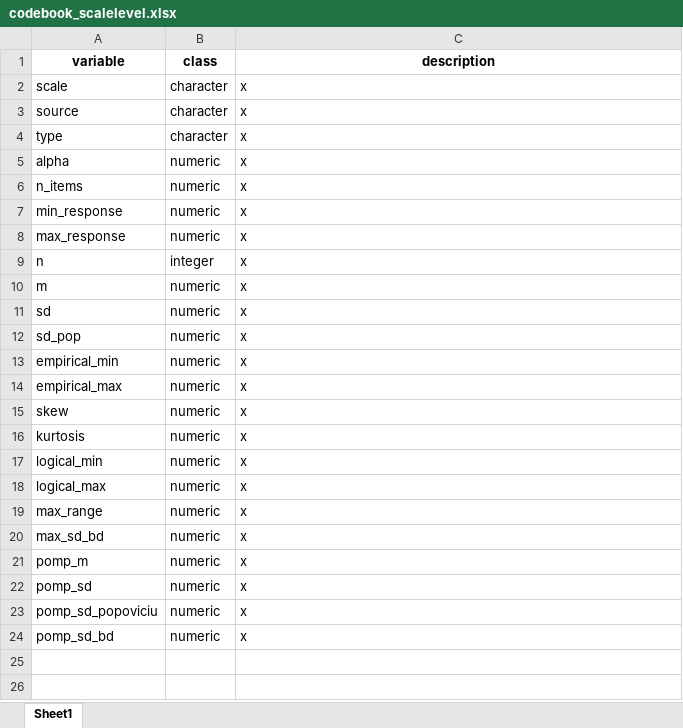
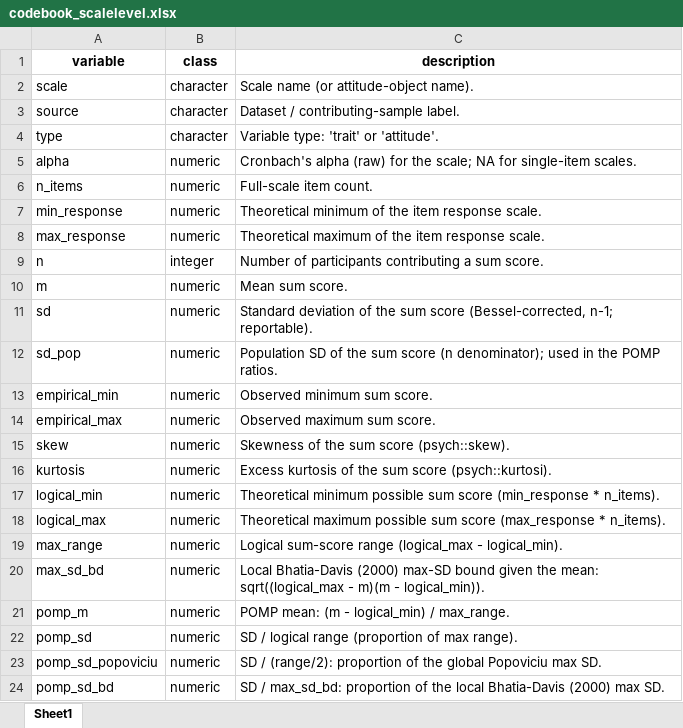
Before and after one commit to ianhussey/granary, an Excel workbook: data/combined/processed/codebook_scalelevel.xlsx, sheet Sheet1, drawn as a sheet; values as stored, in another font and other column widths than the file's, no borders; the diff names each change by its address in the sheet, - before the commit and + after, or states it on an @@ line.

Commit message:
corrected reference in combined processing, re-rendered

```diff
--- a/data/combined/processed/codebook_scalelevel.xlsx (sheet Sheet1)
+++ b/data/combined/processed/codebook_scalelevel.xlsx (sheet Sheet1)
-C2 (description): x
+C2 (description): Scale name (or attitude-object name).
-C3 (description): x
+C3 (description): Dataset / contributing-sample label.
-C4 (description): x
+C4 (description): Variable type: 'trait' or 'attitude'.
-C5 (description): x
+C5 (description): Cronbach's alpha (raw) for the scale; NA for single-item scales.
-C6 (description): x
+C6 (description): Full-scale item count.
-C7 (description): x
+C7 (description): Theoretical minimum of the item response scale.
-C8 (description): x
+C8 (description): Theoretical maximum of the item response scale.
-C9 (description): x
+C9 (description): Number of participants contributing a sum score.
-C10 (description): x
+C10 (description): Mean sum score.
-C11 (description): x
+C11 (description): Standard deviation of the sum score (Bessel-corrected, n-1; reportable).
-C12 (description): x
+C12 (description): Population SD of the sum score (n denominator); used in the POMP ratios.
-C13 (description): x
+C13 (description): Observed minimum sum score.
-C14 (description): x
+C14 (description): Observed maximum sum score.
-C15 (description): x
+C15 (description): Skewness of the sum score (psych::skew).
-C16 (description): x
+C16 (description): Excess kurtosis of the sum score (psych::kurtosi).
-C17 (description): x
+C17 (description): Theoretical minimum possible sum score (min_response * n_items).
-C18 (description): x
+C18 (description): Theoretical maximum possible sum score (max_response * n_items).
-C19 (description): x
+C19 (description): Logical sum-score range (logical_max - logical_min).
-C20 (description): x
+C20 (description): Local Bhatia-Davis (2000) max-SD bound given the mean: sqrt((logical_max - m)(m - logical_min)).
-C21 (description): x
+C21 (description): POMP mean: (m - logical_min) / max_range.
-C22 (description): x
+C22 (description): SD / logical range (proportion of max range).
-C23 (description): x
+C23 (description): SD / (range/2): proportion of the global Popoviciu max SD.
-C24 (description): x
+C24 (description): SD / max_sd_bd: proportion of the local Bhatia-Davis (2000) max SD.
```
Also changed, not shown: data/combined/processed/codebook_itemlevel.xlsx, data/combined/processed/codebook_participantlevel.xlsx, 2 other files.
